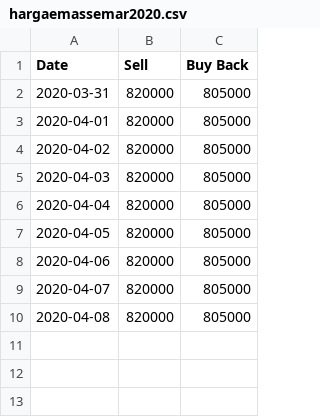
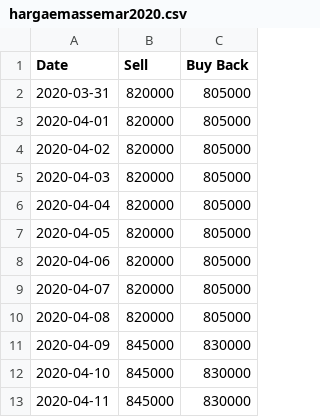
Before and after one commit to munjazi/scrap-harga-emas, a CSV file: hargaemassemar2020.csv, drawn as a sheet; the diff names each change by its address in the sheet, - before the commit and + after, or states it on an @@ line.

Commit message:
update csv

```diff
--- a/hargaemassemar2020.csv
+++ b/hargaemassemar2020.csv
+row 11: 2020-04-09 | 845000 | 830000
+row 12: 2020-04-10 | 845000 | 830000
+row 13: 2020-04-11 | 845000 | 830000
```
